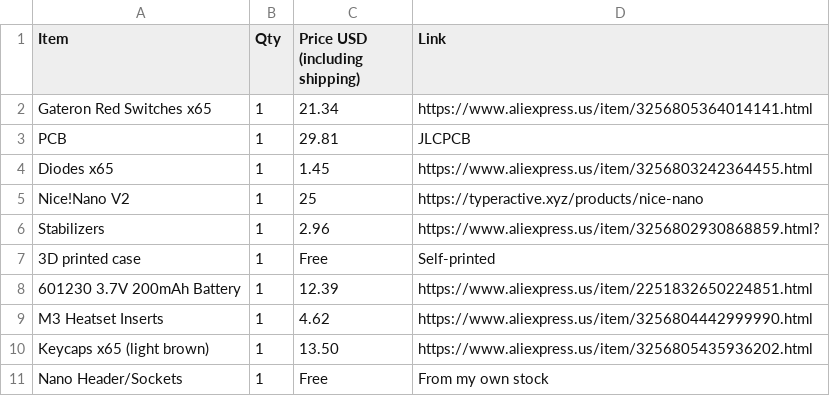
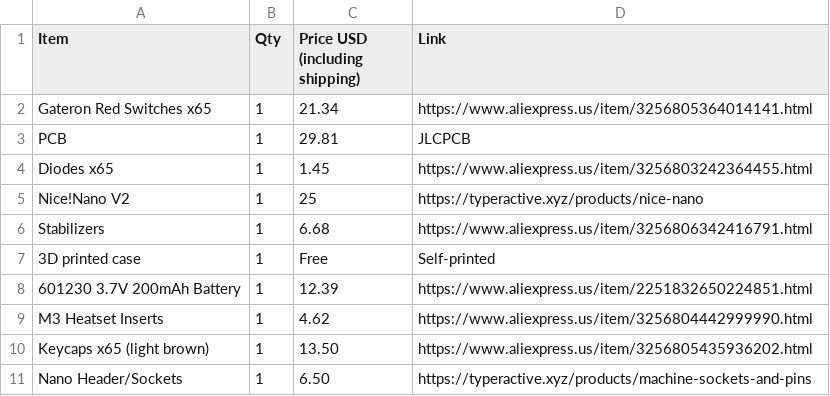
Before and after one commit to O-Lidenbrock/Reminton-Num-1.1, a CSV file: BOM.csv, drawn as a sheet.

```diff
--- a/BOM.csv
+++ b/BOM.csv
@@ -5,3 +5,3 @@ Diodes x65                ,   1, 1.45                         , https://www.alie
 Nice!Nano V2              ,   1, 25                            , https://typeractive.xyz/products/nice-nano
-Stabilizers               ,   1, 2.96                         , https://www.aliexpress.us/item/3256802930868859.html?
+Stabilizers               ,   1, 6.68                         , https://www.aliexpress.us/item/3256806342416791.html
 3D printed case           ,   1, Free                          , Self-printed
@@ -10,2 +10,2 @@ M3 Heatset Inserts        ,   1, 4.62                          , https://www.ali
 Keycaps x65 (light brown) ,   1, 13.50                         , https://www.aliexpress.us/item/3256805435936202.html
-Nano Header/Sockets       ,   1, Free                          , From my own stock
+Nano Header/Sockets       ,   1, 6.50                          , https://typeractive.xyz/products/machine-sockets-and-pins
```
Also changed, not shown: 2 other files.
